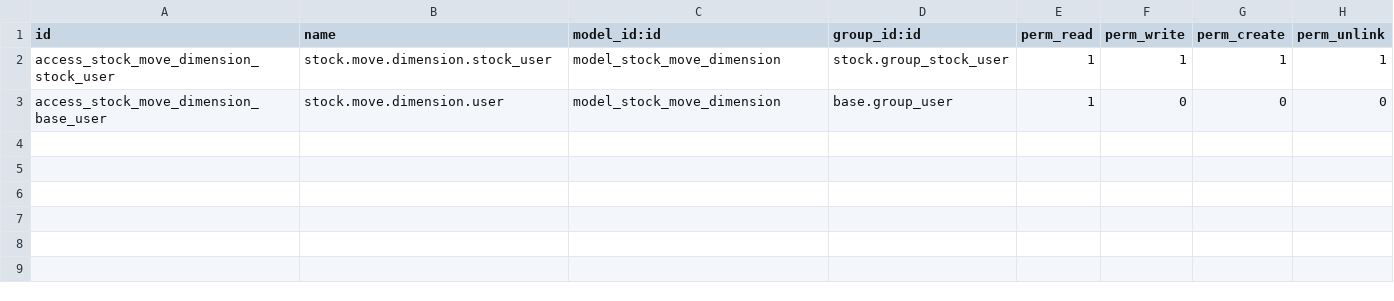
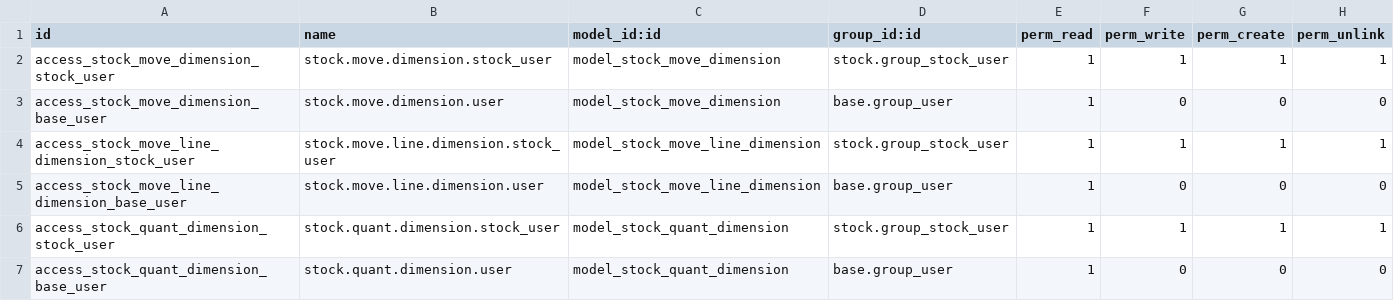
Before and after one commit to BADEP/addons, a CSV file: stock_uom_dimension/security/ir.model.access.csv, drawn as a sheet; the diff names each change by its address in the sheet, - before the commit and + after, or states it on an @@ line.

Commit message:
[FF] stock_uom_dimension

```diff
--- a/stock_uom_dimension/security/ir.model.access.csv
+++ b/stock_uom_dimension/security/ir.model.access.csv
+row 4: access_stock_move_line_dimension_stock_user | stock.move.line.dimension.stock_user | model_stock_move_line_dimension | stock.group_stock_user | 1 | 1 | 1 | 1
+row 5: access_stock_move_line_dimension_base_user | stock.move.line.dimension.user | model_stock_move_line_dimension | base.group_user | 1 | 0 | 0 | 0
+row 6: access_stock_quant_dimension_stock_user | stock.quant.dimension.stock_user | model_stock_quant_dimension | stock.group_stock_user | 1 | 1 | 1 | 1
+row 7: access_stock_quant_dimension_base_user | stock.quant.dimension.user | model_stock_quant_dimension | base.group_user | 1 | 0 | 0 | 0
```
Also changed, not shown: 11 other files.
